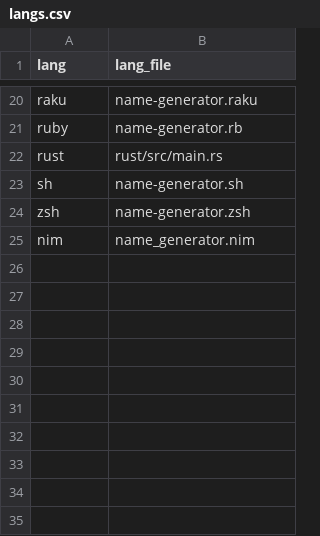
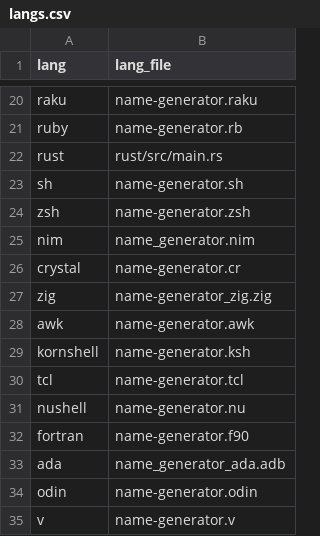
Before and after one commit to joshuacox/name-generator, a CSV file: langs.csv, drawn as a sheet; only a part is shown, gaps mark what is left out.

```diff
--- a/langs.csv
+++ b/langs.csv
@@ -25 +25,11 @@ zsh,name-generator.zsh
 nim,name_generator.nim
+crystal,name-generator.cr
+zig,name-generator_zig.zig
+awk,name-generator.awk
+kornshell,name-generator.ksh
+tcl,name-generator.tcl
+nushell,name-generator.nu
+fortran,name-generator.f90
+ada,name_generator_ada.adb
+odin,name-generator.odin
+v,name-generator.v
```
Also changed, not shown: 51 other files.
